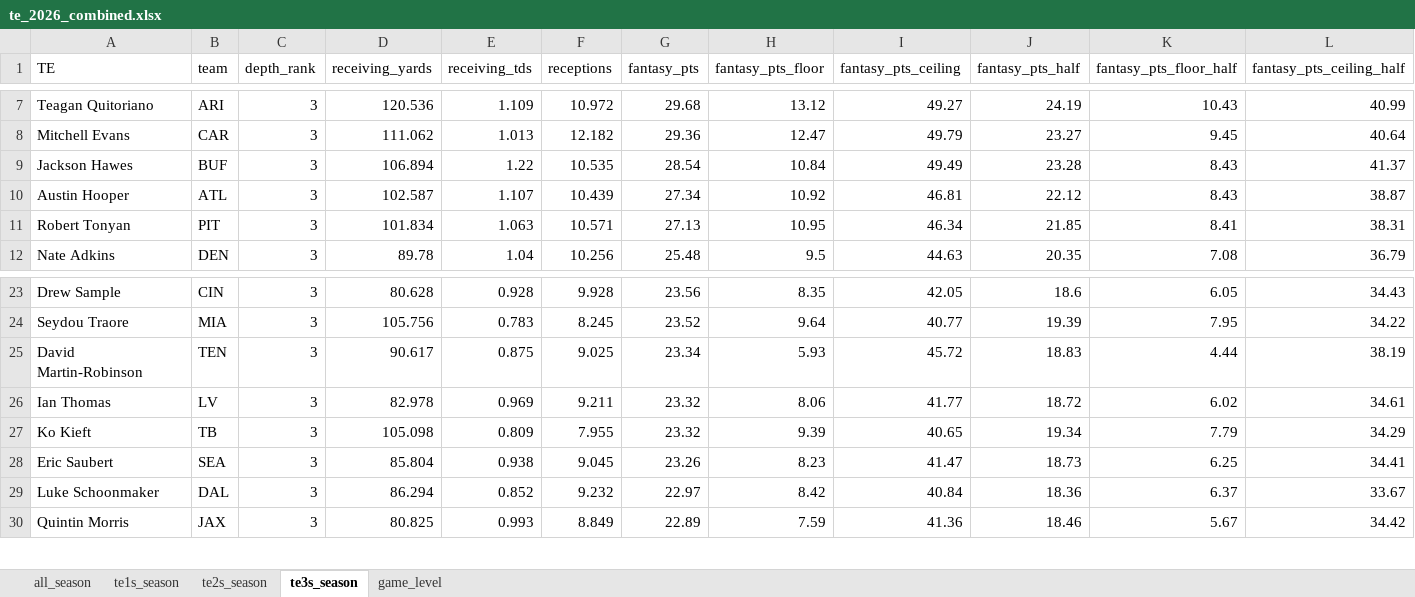
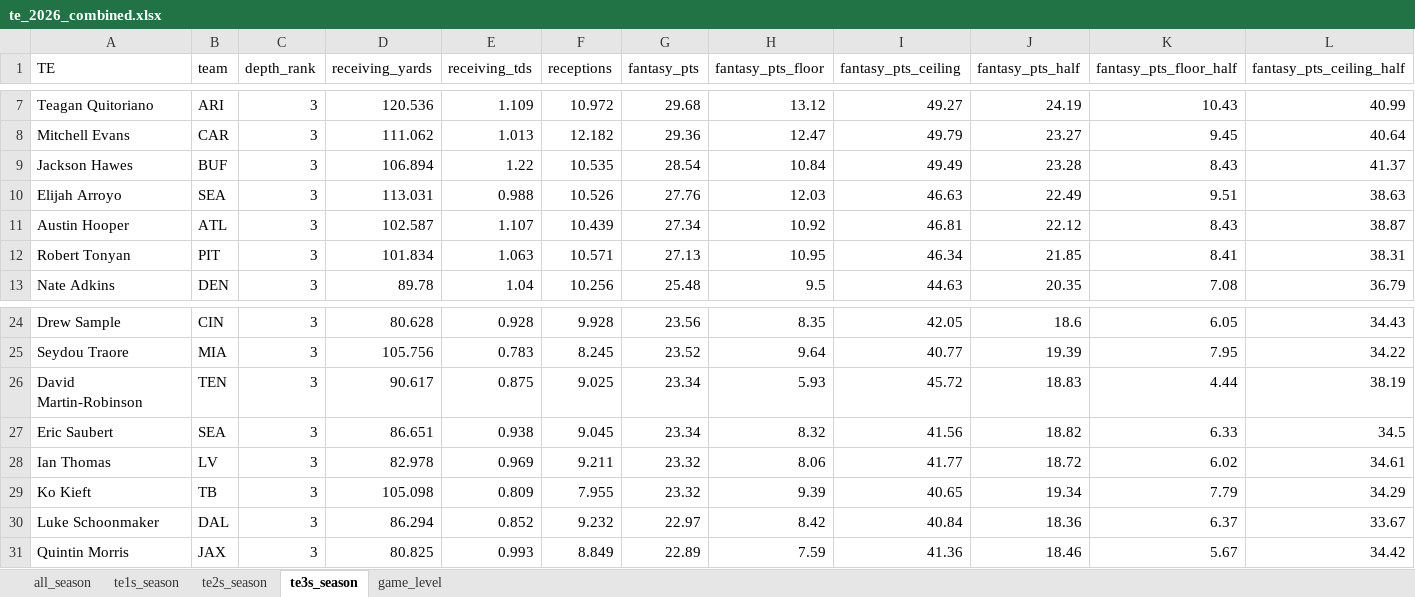
Before and after one commit to egomaniacsfantasy/lineup-lab, an Excel workbook: projections/te_2026_combined.xlsx, sheet te3s_season, drawn as a sheet; only a part is shown, gaps mark what is left out; values as stored, in another font and other column widths than the file's, no borders; removed rows and columns are numbered as before the commit, all else as after; rows hold the shown columns only; the diff names each change by its address in the sheet, - before the commit and + after, or states it on an @@ line.

```diff
--- a/projections/te_2026_combined.xlsx (sheet te3s_season)
+++ b/projections/te_2026_combined.xlsx (sheet te3s_season)
+row 10: Elijah Arroyo | SEA | 3 | 113.031 | 0.988 | 10.526 | 27.76 | 12.03 | 46.63 | 22.49 | 9.51 | 38.63
+row 27: Eric Saubert | SEA | 3 | 86.651 | 0.938 | 9.045 | 23.34 | 8.32 | 41.56 | 18.82 | 6.33 | 34.5
-row 28: Eric Saubert | SEA | 3 | 85.804 | 0.938 | 9.045 | 23.26 | 8.23 | 41.47 | 18.73 | 6.25 | 34.41
```
Also changed, not shown: sheet game_level, sheet all_season, sheet te1s_season, sheet te2s_season.
